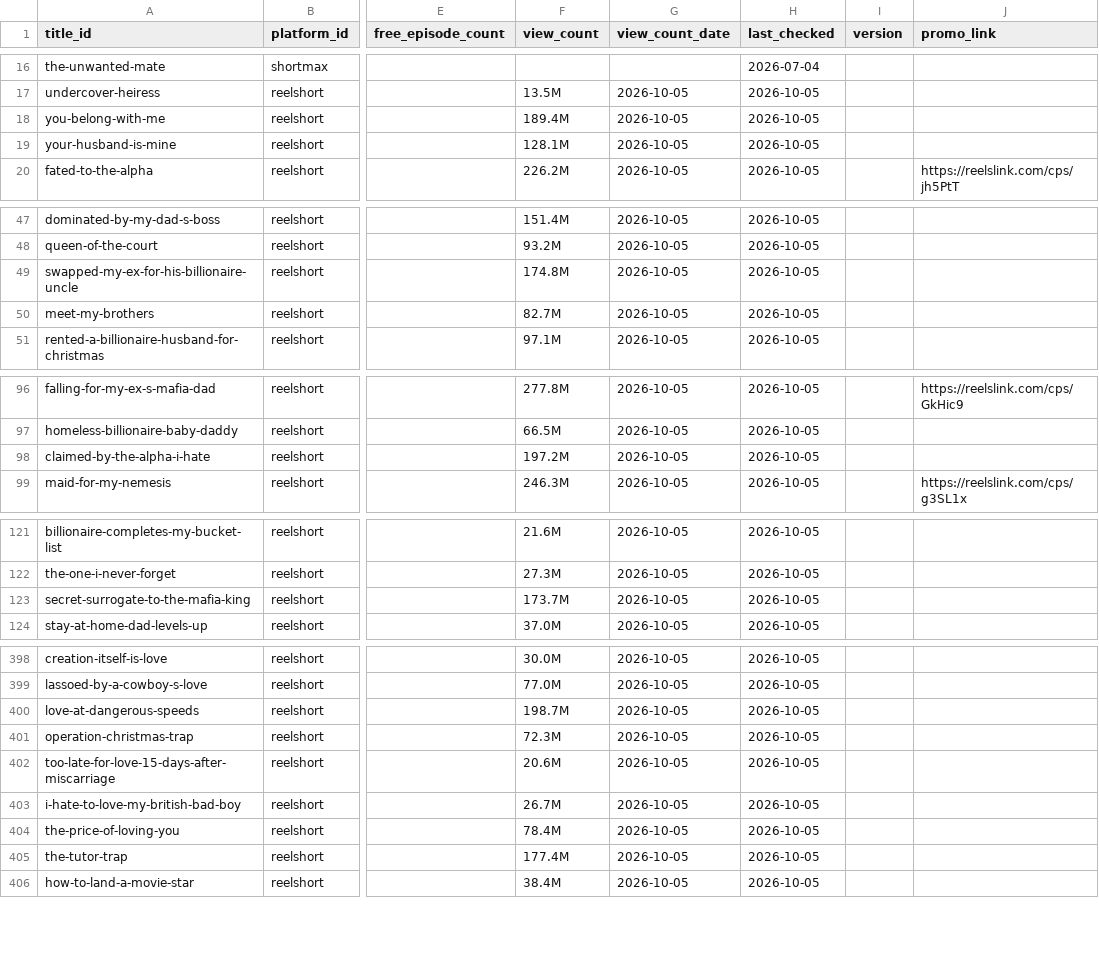
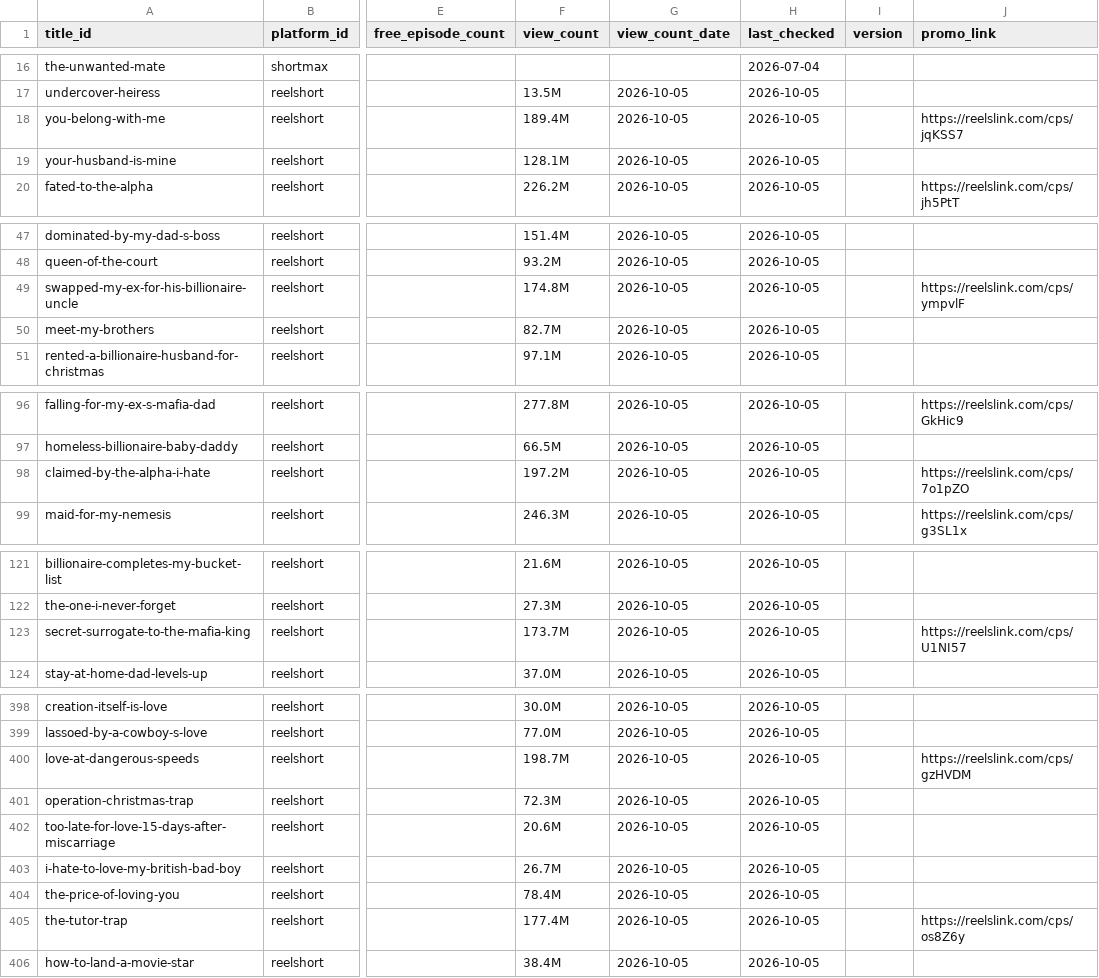
Before and after one commit to Cyanjb/dramaeverafter, a CSV file: data/availability.csv, drawn as a sheet; only a part is shown, gaps mark what is left out; the diff covers the shown part only; the diff names each change by its address in the sheet, - before the commit and + after, or states it on an @@ line.

```diff
--- a/data/availability.csv
+++ b/data/availability.csv
-J18 (promo_link): (empty)
+J18 (promo_link): https://reelslink.com/cps/jqKSS7
-J49 (promo_link): (empty)
+J49 (promo_link): https://reelslink.com/cps/ympvlF
-J98 (promo_link): (empty)
+J98 (promo_link): https://reelslink.com/cps/7o1pZO
-J123 (promo_link): (empty)
+J123 (promo_link): https://reelslink.com/cps/U1NI57
-J400 (promo_link): (empty)
+J400 (promo_link): https://reelslink.com/cps/gzHVDM
-J405 (promo_link): (empty)
+J405 (promo_link): https://reelslink.com/cps/os8Z6y
```
Also changed, not shown: 19 edited cells elsewhere in this file.
